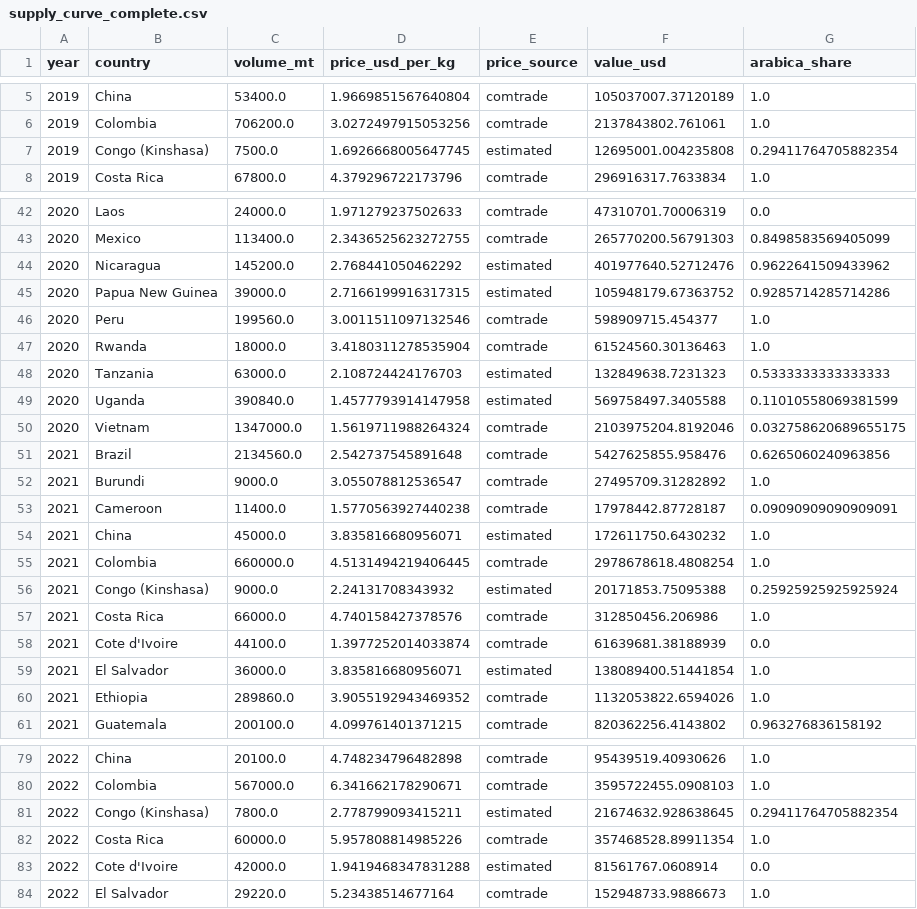
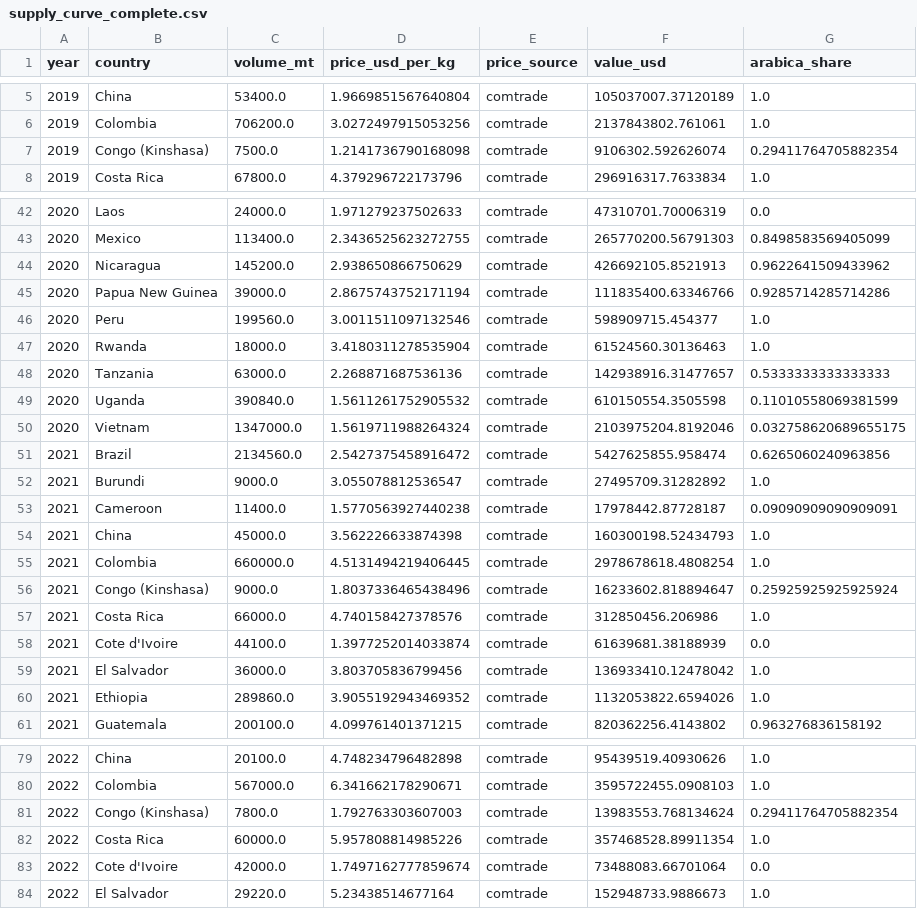
Before and after one commit to ccerv1/value-chain-analysis, a CSV file: data/processed/supply_curve_complete.csv, drawn as a sheet; only a part is shown, gaps mark what is left out; the diff covers the shown part only.

```diff
--- a/data/processed/supply_curve_complete.csv
+++ b/data/processed/supply_curve_complete.csv
@@ -6,3 +6,3 @@ year,country,volume_mt,price_usd_per_kg,price_source,value_usd,arabica_share
 2019,Colombia,706200.0,3.0272497915053256,comtrade,2137843802.761061,1.0
-2019,Congo (Kinshasa),7500.0,1.6926668005647745,estimated,12695001.004235808,0.29411764705882354
+2019,Congo (Kinshasa),7500.0,1.2141736790168098,comtrade,9106302.592626074,0.29411764705882354
 2019,Costa Rica,67800.0,4.379296722173796,comtrade,296916317.7633834,1.0
@@ -43,18 +43,18 @@ year,country,volume_mt,price_usd_per_kg,price_source,value_usd,arabica_share
 2020,Mexico,113400.0,2.3436525623272755,comtrade,265770200.56791303,0.8498583569405099
-2020,Nicaragua,145200.0,2.768441050462292,estimated,401977640.52712476,0.9622641509433962
-2020,Papua New Guinea,39000.0,2.7166199916317315,estimated,105948179.67363752,0.9285714285714286
+2020,Nicaragua,145200.0,2.938650866750629,comtrade,426692105.8521913,0.9622641509433962
+2020,Papua New Guinea,39000.0,2.8675743752171194,comtrade,111835400.63346766,0.9285714285714286
 2020,Peru,199560.0,3.0011511097132546,comtrade,598909715.454377,1.0
 2020,Rwanda,18000.0,3.4180311278535904,comtrade,61524560.30136463,1.0
-2020,Tanzania,63000.0,2.108724424176703,estimated,132849638.7231323,0.5333333333333333
-2020,Uganda,390840.0,1.4577793914147958,estimated,569758497.3405588,0.11010558069381599
+2020,Tanzania,63000.0,2.268871687536136,comtrade,142938916.31477657,0.5333333333333333
+2020,Uganda,390840.0,1.5611261752905532,comtrade,610150554.3505598,0.11010558069381599
 2020,Vietnam,1347000.0,1.5619711988264324,comtrade,2103975204.8192046,0.032758620689655175
-2021,Brazil,2134560.0,2.542737545891648,comtrade,5427625855.958476,0.6265060240963856
+2021,Brazil,2134560.0,2.5427375458916472,comtrade,5427625855.958474,0.6265060240963856
 2021,Burundi,9000.0,3.055078812536547,comtrade,27495709.31282892,1.0
 2021,Cameroon,11400.0,1.5770563927440238,comtrade,17978442.87728187,0.09090909090909091
-2021,China,45000.0,3.835816680956071,estimated,172611750.6430232,1.0
+2021,China,45000.0,3.562226633874398,comtrade,160300198.52434793,1.0
 2021,Colombia,660000.0,4.5131494219406445,comtrade,2978678618.4808254,1.0
-2021,Congo (Kinshasa),9000.0,2.24131708343932,estimated,20171853.75095388,0.25925925925925924
+2021,Congo (Kinshasa),9000.0,1.8037336465438496,comtrade,16233602.818894647,0.25925925925925924
 2021,Costa Rica,66000.0,4.740158427378576,comtrade,312850456.206986,1.0
 2021,Cote d'Ivoire,44100.0,1.3977252014033874,comtrade,61639681.38188939,0.0
-2021,El Salvador,36000.0,3.835816680956071,estimated,138089400.51441854,1.0
+2021,El Salvador,36000.0,3.803705836799456,comtrade,136933410.12478042,1.0
 2021,Ethiopia,289860.0,3.9055192943469352,comtrade,1132053822.6594026,1.0
@@ -80,5 +80,5 @@ year,country,volume_mt,price_usd_per_kg,price_source,value_usd,arabica_share
 2022,Colombia,567000.0,6.341662178290671,comtrade,3595722455.0908103,1.0
-2022,Congo (Kinshasa),7800.0,2.778799093415211,estimated,21674632.928638645,0.29411764705882354
+2022,Congo (Kinshasa),7800.0,1.792763303607003,comtrade,13983553.768134624,0.29411764705882354
 2022,Costa Rica,60000.0,5.957808814985226,comtrade,357468528.89911354,1.0
-2022,Cote d'Ivoire,42000.0,1.9419468347831288,estimated,81561767.0608914,0.0
+2022,Cote d'Ivoire,42000.0,1.7497162777859674,comtrade,73488083.66701064,0.0
 2022,El Salvador,29220.0,5.23438514677164,comtrade,152948733.9886673,1.0
```
Also changed, not shown: 86 edited cells elsewhere in this file, 15 other files.
